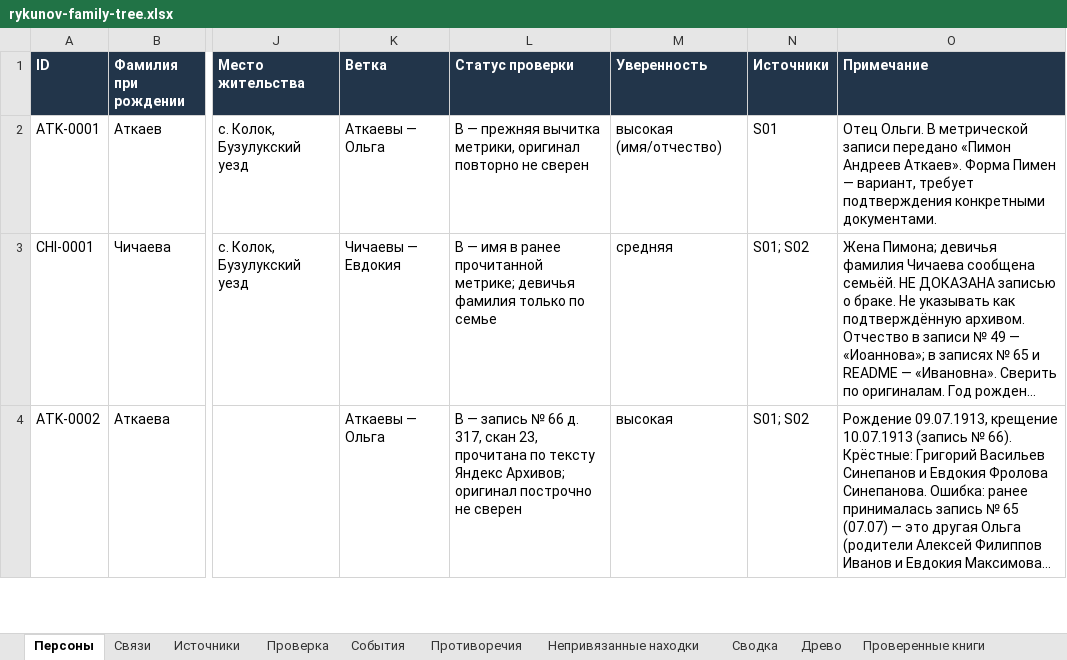
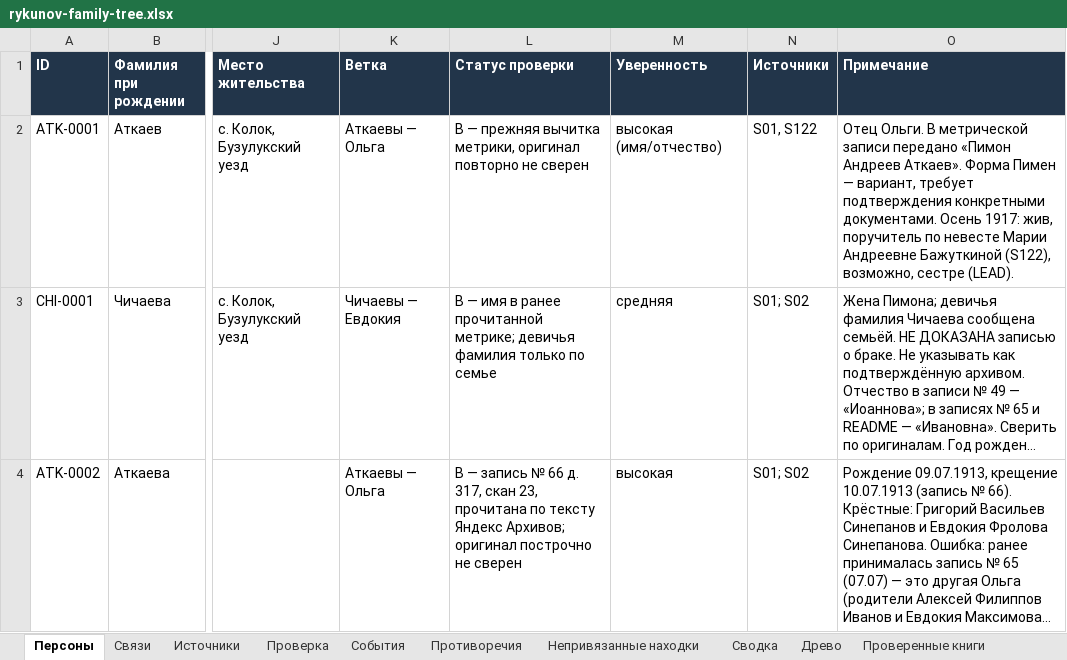
Before and after one commit to kilevoy/rykunov-family-tree, an Excel workbook: data/rykunov-family-tree.xlsx, sheet Персоны, drawn as a sheet; only a part is shown, gaps mark what is left out; long unchanged cells end in …; values as stored, in another font and other column widths than the file's, no borders; the diff names each change by its address in the sheet, - before the commit and + after, or states it on an @@ line.

```diff
--- a/data/rykunov-family-tree.xlsx (sheet Персоны)
+++ b/data/rykunov-family-tree.xlsx (sheet Персоны)
-N2 (Источники): S01
+N2 (Источники): S01, S122
-O2 (Примечание): …конкретными документами.
+O2 (Примечание): …конкретными документами. Осень 1917: жив, поручитель по невесте Марии Андреевне Бажуткиной (S122), возможно, сестре (LEAD).
```
Also changed, not shown: sheet Непривязанные находки, sheet Источники.
